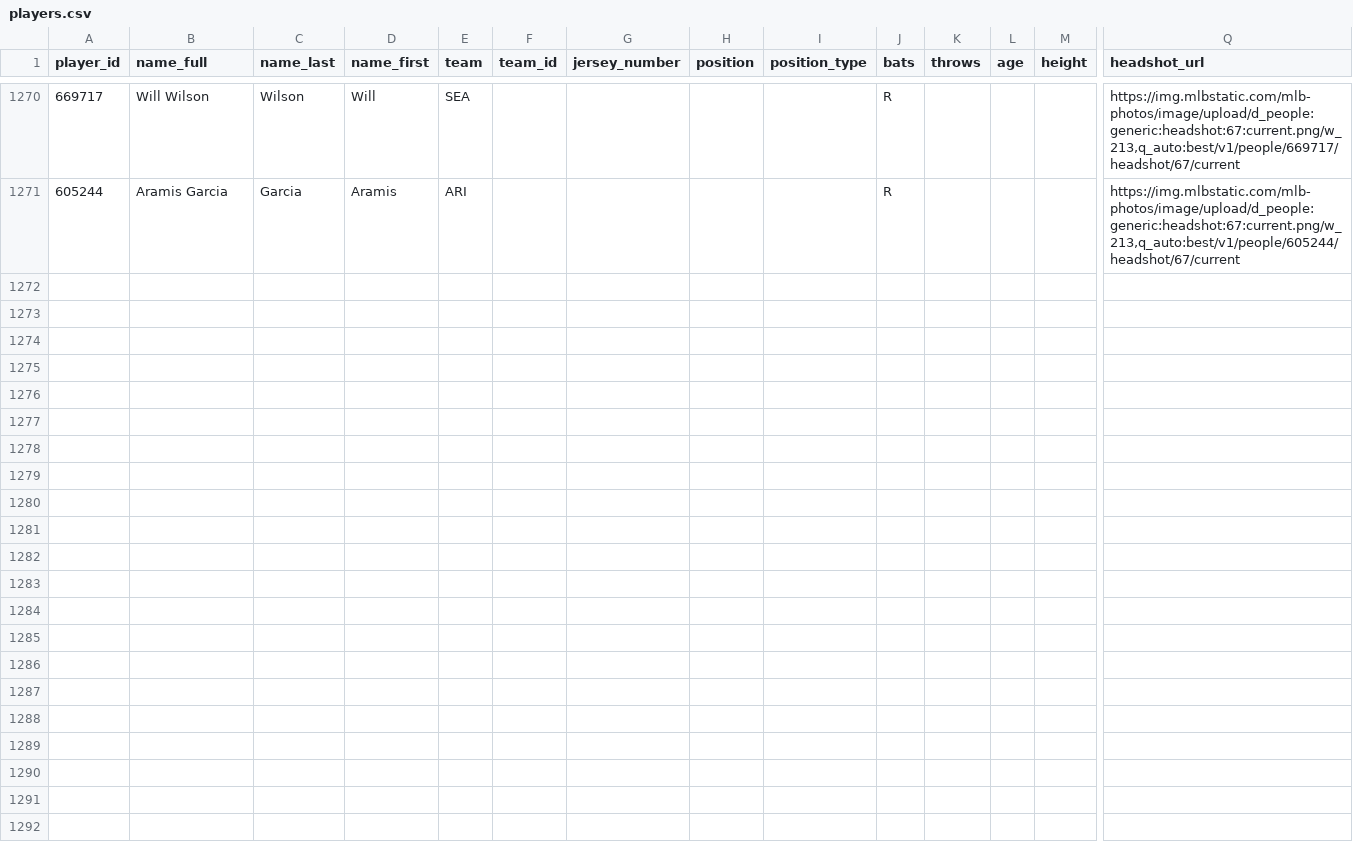
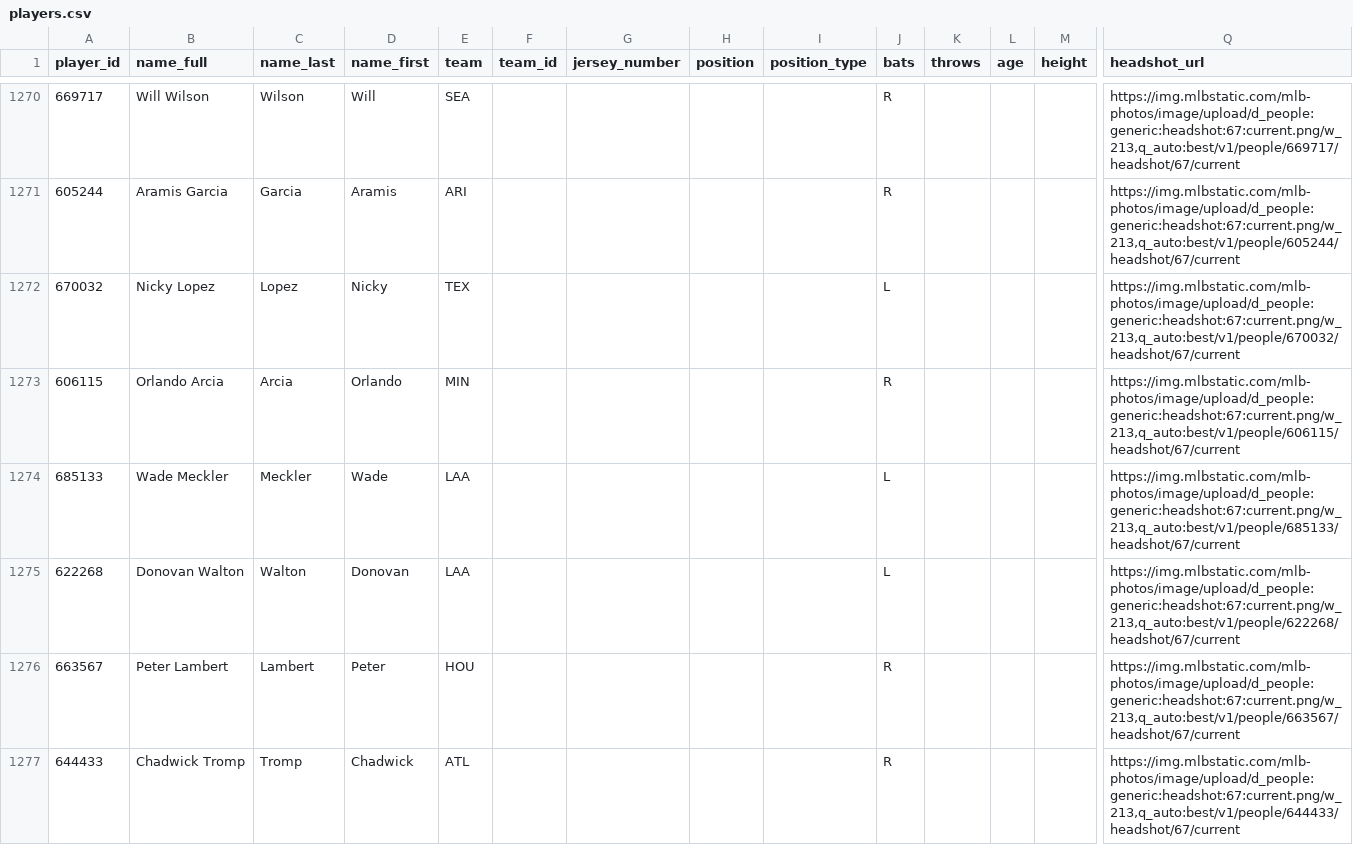
Before and after one commit to nateoswald16/SEAM-ANALYTICS, a CSV file: app/assets/players.csv, drawn as a sheet; only a part is shown, gaps mark what is left out; rows hold the shown columns only; the diff covers the shown part only; the diff names each change by its address in the sheet, - before the commit and + after, or states it on an @@ line.

```diff
--- a/app/assets/players.csv
+++ b/app/assets/players.csv
+row 1272: 670032 | Nicky Lopez | Lopez | Nicky | TEX |  |  |  |  | L |  |  |  | https://img.mlbstatic.com/mlb-photos/image/upload/d_people:generic:headshot:67:current.png/w_213,q_auto:best/v1/people/670032/headshot/67/current
+row 1273: 606115 | Orlando Arcia | Arcia | Orlando | MIN |  |  |  |  | R |  |  |  | https://img.mlbstatic.com/mlb-photos/image/upload/d_people:generic:headshot:67:current.png/w_213,q_auto:best/v1/people/606115/headshot/67/current
+row 1274: 685133 | Wade Meckler | Meckler | Wade | LAA |  |  |  |  | L |  |  |  | https://img.mlbstatic.com/mlb-photos/image/upload/d_people:generic:headshot:67:current.png/w_213,q_auto:best/v1/people/685133/headshot/67/current
+row 1275: 622268 | Donovan Walton | Walton | Donovan | LAA |  |  |  |  | L |  |  |  | https://img.mlbstatic.com/mlb-photos/image/upload/d_people:generic:headshot:67:current.png/w_213,q_auto:best/v1/people/622268/headshot/67/current
+row 1276: 663567 | Peter Lambert | Lambert | Peter | HOU |  |  |  |  | R |  |  |  | https://img.mlbstatic.com/mlb-photos/image/upload/d_people:generic:headshot:67:current.png/w_213,q_auto:best/v1/people/663567/headshot/67/current
+row 1277: 644433 | Chadwick Tromp | Tromp | Chadwick | ATL |  |  |  |  | R |  |  |  | https://img.mlbstatic.com/mlb-photos/image/upload/d_people:generic:headshot:67:current.png/w_213,q_auto:best/v1/people/644433/headshot/67/current
```
Also changed, not shown: 6 added rows and 7 edited cells elsewhere in this file, 10 other files.
